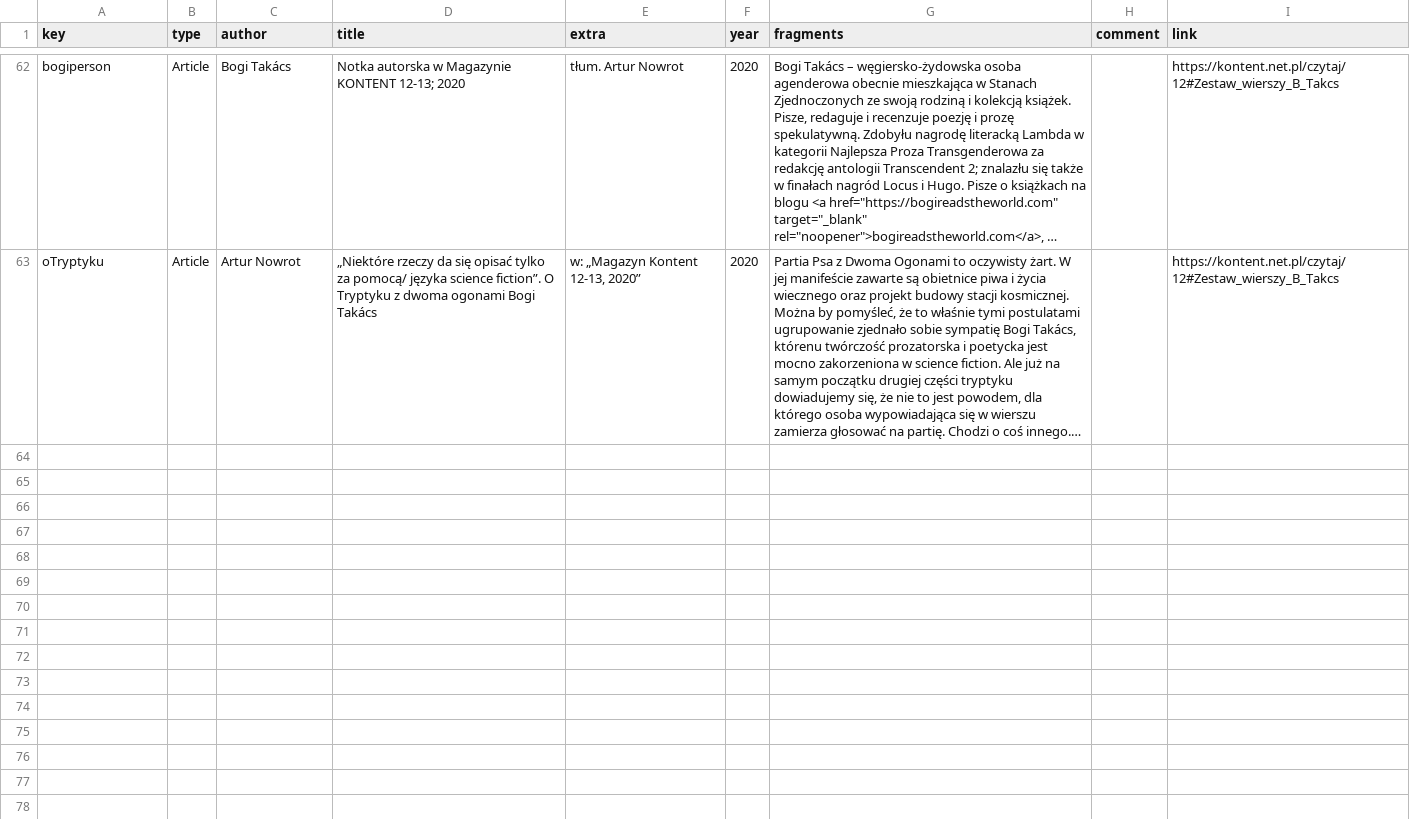
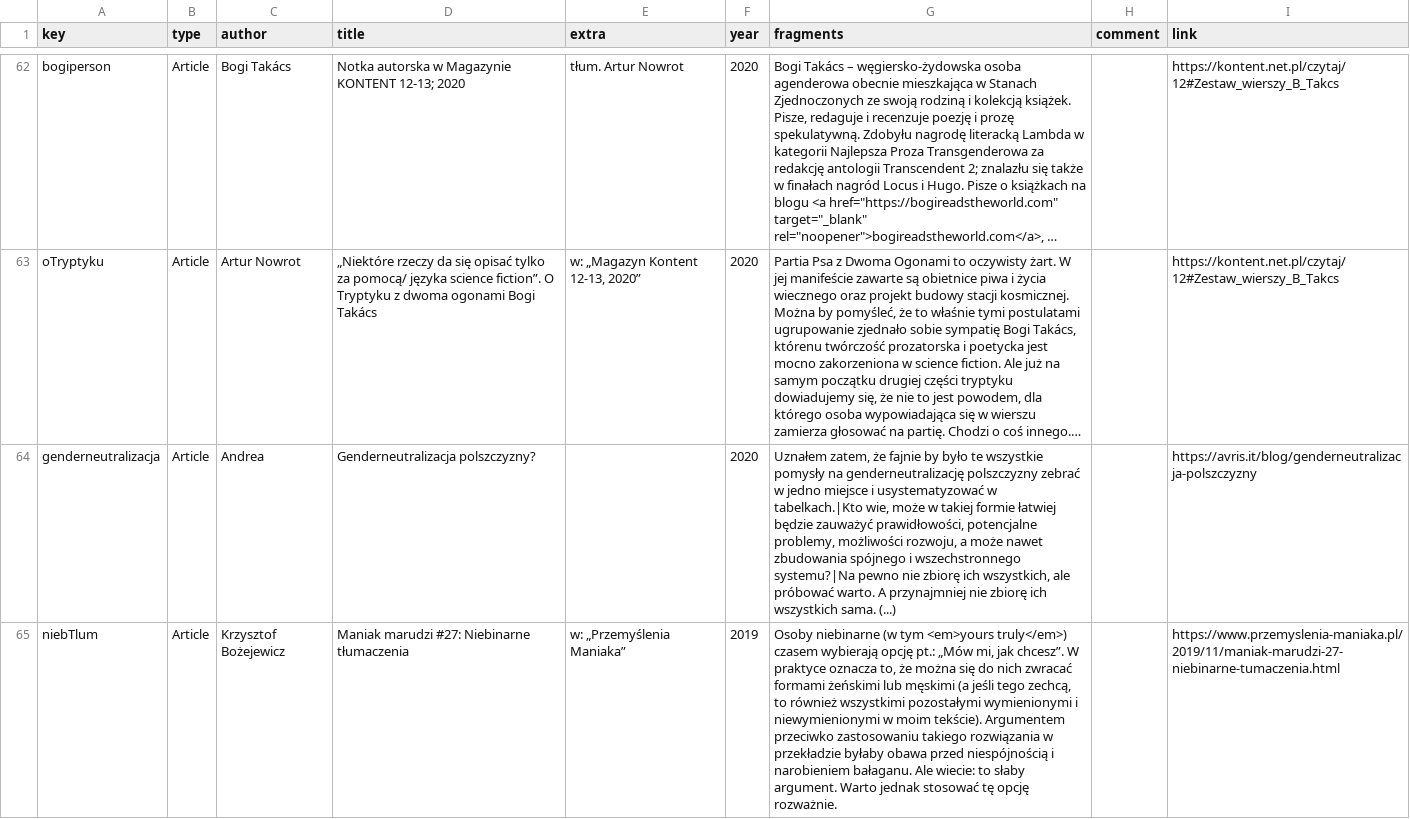
Before and after one commit to zlomenina/zajmena, a TSV file: data/sources.tsv, drawn as a sheet; only a part is shown, gaps mark what is left out; long unchanged cells end in …; the diff names each change by its address in the sheet, - before the commit and + after, or states it on an @@ line.

Commit message:
[sources] on&ona: genderneutralizacja, maniak

```diff
--- a/data/sources.tsv
+++ b/data/sources.tsv
+row 64: genderneutralizacja | Article | Andrea | Genderneutralizacja polszczyzny? |  | 2020 | Uznałem zatem, że fajnie by było te wszystkie pomysły na genderneutralizację polszczyzny zebrać w jedno miejsce i usystematyzować w tabelkach.|Kto wie, może w takiej formie łatwiej będzie zauważyć prawidłowości, potencjalne problemy, możliwości rozwoju, a może nawet zbudowania spójnego i wszechstronnego systemu?|Na pewno nie zbiorę ich wszystkich, ale próbować warto. A przynajmniej nie zbiorę ich wszystkich sama. (...) |  | https://avris.it/blog/genderneutralizacja-polszczyzny
+row 65: niebTlum | Article | Krzysztof Bożejewicz | Maniak marudzi #27: Niebinarne tłumaczenia | w: „Przemyślenia Maniaka” | 2019 | Osoby niebinarne (w tym <em>yours truly</em>) czasem wybierają opcję pt.: „Mów mi, jak chcesz”. W praktyce oznacza to, że można się do nich zwracać formami żeńskimi lub męskimi (a jeśli tego zechcą, to również wszystkimi pozostałymi wymienionymi i niewymienionymi w moim tekście). Argumentem przeciwko zastosowaniu takiego rozwiązania w przekładzie byłaby obawa przed niespójnością i narobieniem bałaganu. Ale wiecie: to słaby argument. Warto jednak stosować tę opcję rozważnie. |  | https://www.przemyslenia-maniaka.pl/2019/11/maniak-marudzi-27-niebinarne-tumaczenia.html
```
Also changed, not shown: 1 other file.
